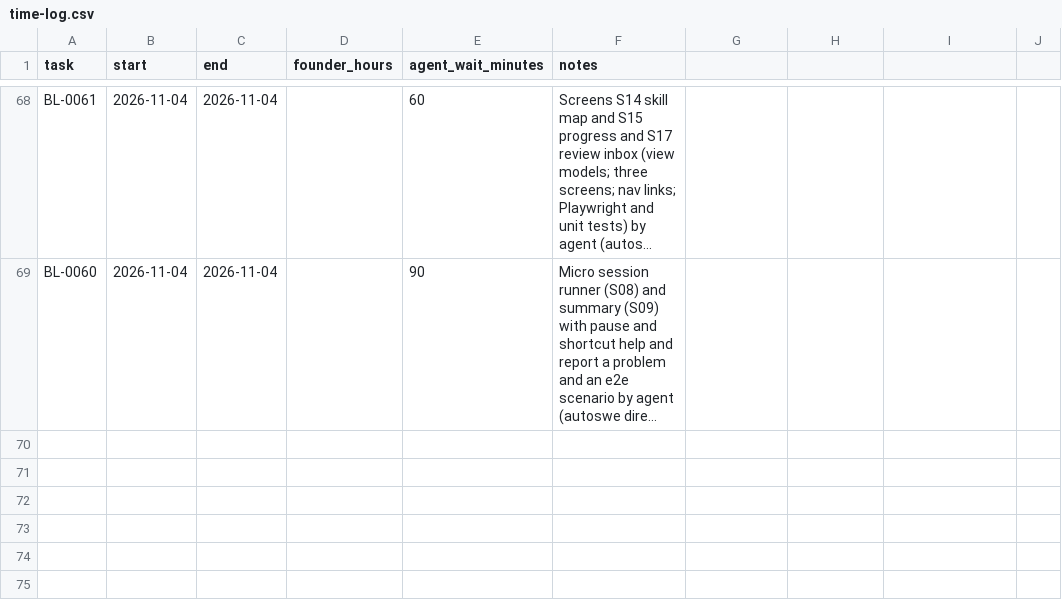
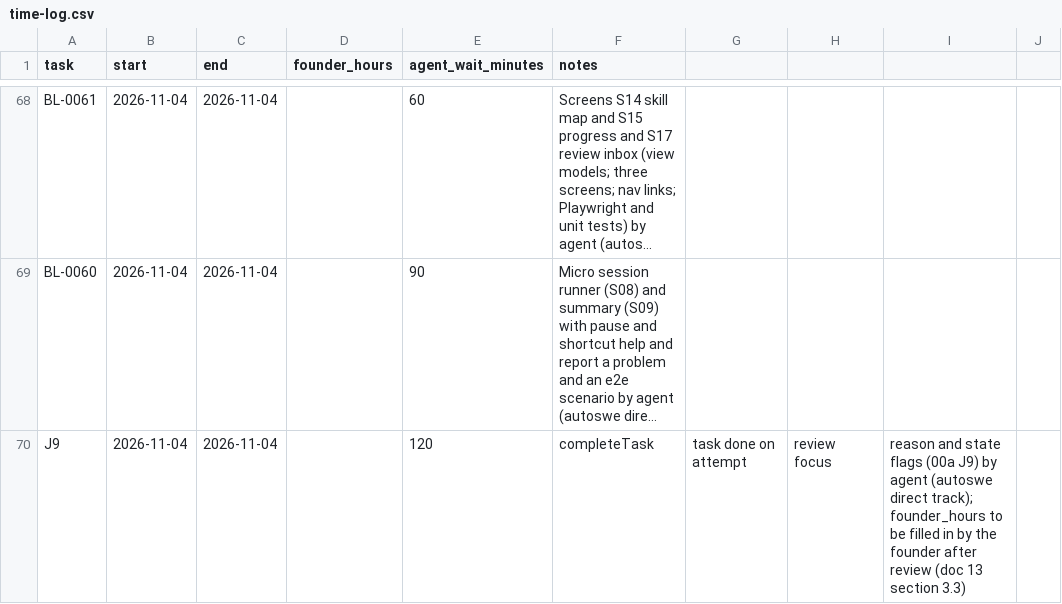
Before and after one commit to A-Stefanachi/polymath, a CSV file: polymath-app-spec/docs/time-log.csv, drawn as a sheet; only a part is shown, gaps mark what is left out; long unchanged cells end in …; the diff names each change by its address in the sheet, - before the commit and + after, or states it on an @@ line.

```diff
--- a/polymath-app-spec/docs/time-log.csv
+++ b/polymath-app-spec/docs/time-log.csv
+row 70: J9 | 2026-11-04 | 2026-11-04 |  | 120 | completeTask | task done on attempt | review focus | reason and state flags (00a J9) by agent (autoswe direct track); founder_hours to be filled in by the founder after review (doc 13 section 3.3)
```
Also changed, not shown: 12 other files.
